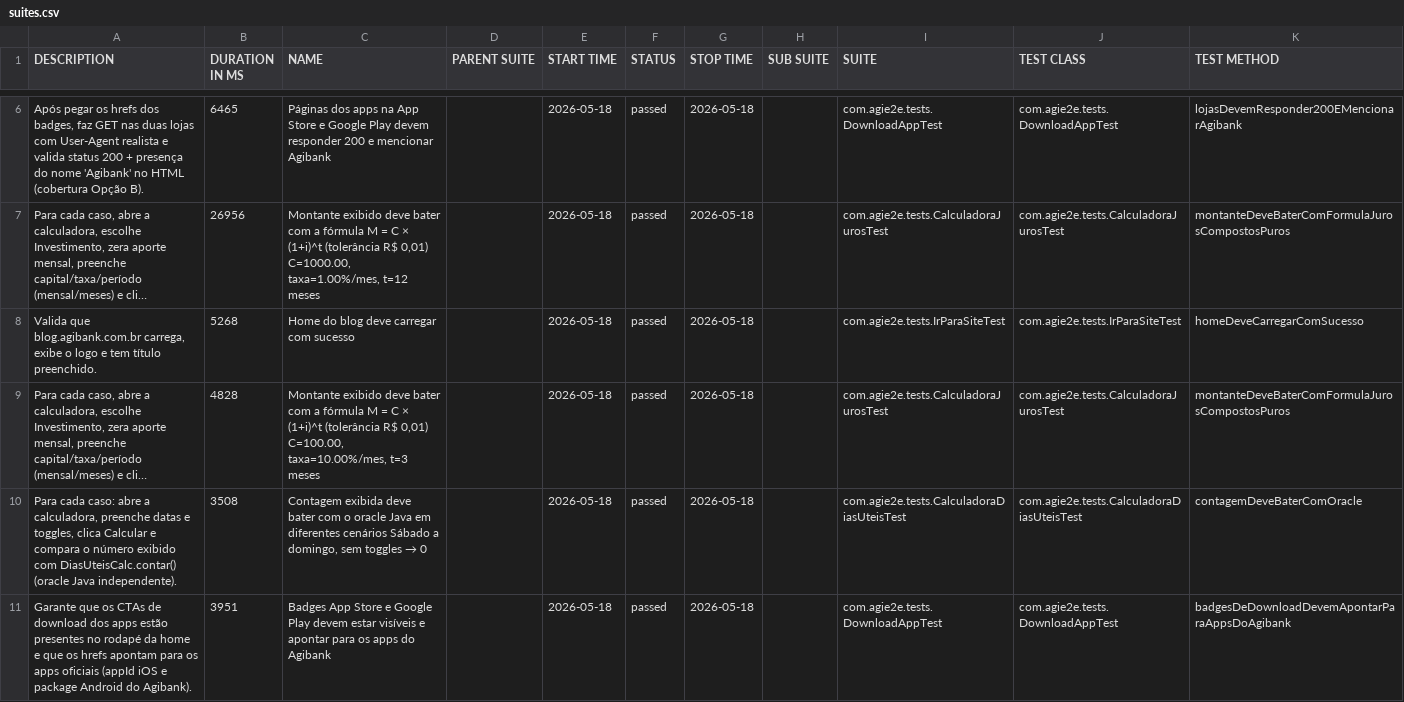
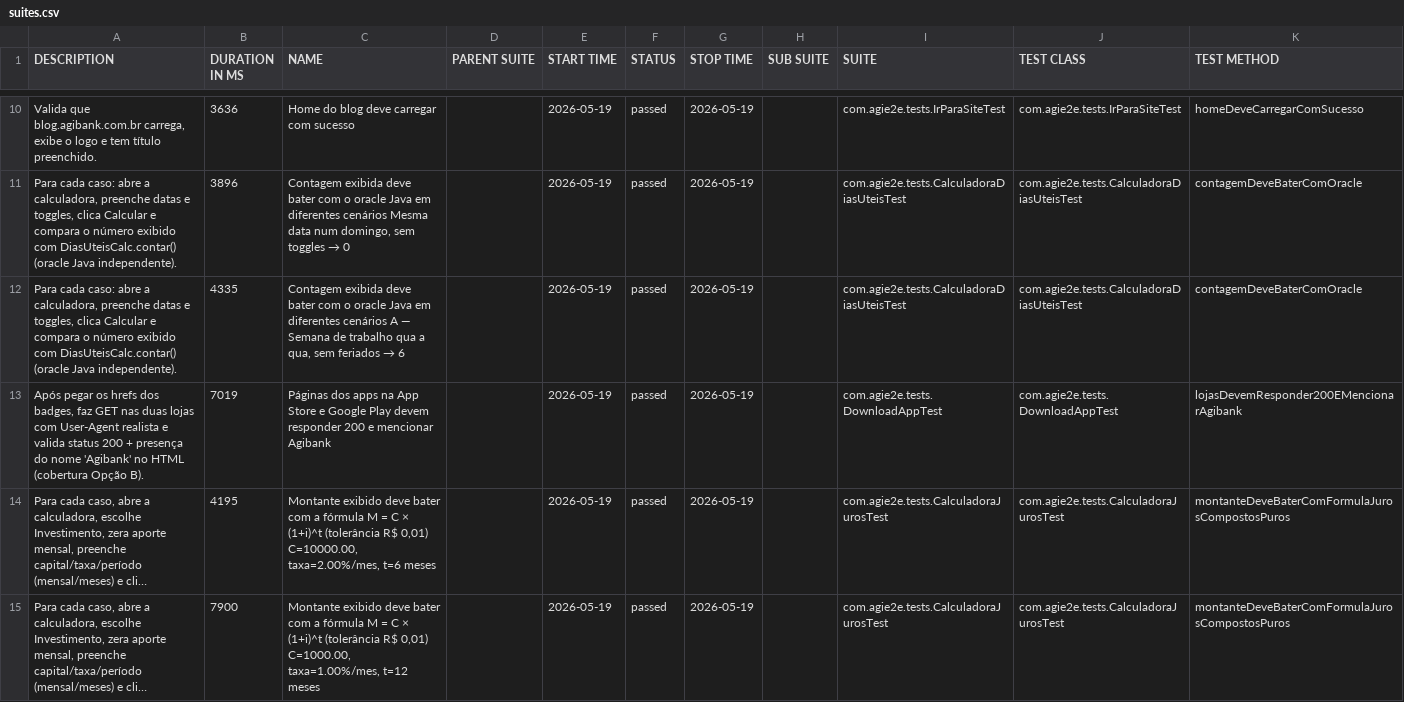
Before and after one commit to silasmarques/agi-e2e, a CSV file: data/suites.csv, drawn as a sheet; only a part is shown, gaps mark what is left out; long unchanged cells end in …; removed rows and columns are numbered as before the commit, all else as after; the diff covers the shown part only; the diff names each change by its address in the sheet, - before the commit and + after, or states it on an @@ line.

```diff
--- a/data/suites.csv
+++ b/data/suites.csv
+row 10: Valida que blog.agibank.com.br carrega, exibe o logo e tem título preenchido. | 3636 | Home do blog deve carregar com sucesso |  | 2026-05-19 | passed | 2026-05-19 |  | com.agie2e.tests.IrParaSiteTest | com.agie2e.tests.IrParaSiteTest | homeDeveCarregarComSucesso
+row 11: Para cada caso: abre a calculadora, preenche datas e toggles, clica Calcular e compara o número exibido com DiasUteisCalc.contar() (oracle Java independente). | 3896 | Contagem exibida deve bater com o oracle Java em diferentes cenários Mesma data num domingo, sem toggles → 0 |  | 2026-05-19 | passed | 2026-05-19 |  | com.agie2e.tests.CalculadoraDiasUteisTest | com.agie2e.tests.CalculadoraDiasUteisTest | contagemDeveBaterComOracle
+row 12: Para cada caso: abre a calculadora, preenche datas e toggles, clica Calcular e compara o número exibido com DiasUteisCalc.contar() (oracle Java independente). | 4335 | Contagem exibida deve bater com o oracle Java em diferentes cenários A — Semana de trabalho qua a qua, sem feriados → 6 |  | 2026-05-19 | passed | 2026-05-19 |  | com.agie2e.tests.CalculadoraDiasUteisTest | com.agie2e.tests.CalculadoraDiasUteisTest | contagemDeveBaterComOracle
-B13 (DURATION IN MS): 6465
+B13 (DURATION IN MS): 7019
-E13:E14 (START TIME): 2026-05-18
+E13:E14 (START TIME): 2026-05-19
-G13:G14 (STOP TIME): 2026-05-18
+G13:G14 (STOP TIME): 2026-05-19
-B14 (DURATION IN MS): 26956
+B14 (DURATION IN MS): 4195
-C14 (NAME): …R$ 0,01) C=1000.00, taxa=1.00%/mes, t=12 meses
+C14 (NAME): …R$ 0,01) C=10000.00, taxa=2.00%/mes, t=6 meses
-row 8: Valida que blog.agibank.com.br carrega, exibe o logo e tem título preenchido. | 5268 | Home do blog deve carregar com sucesso |  | 2026-05-18 | passed | 2026-05-18 |  | com.agie2e.tests.IrParaSiteTest | com.agie2e.tests.IrParaSiteTest | homeDeveCarregarComSucesso
-B15 (DURATION IN MS): 4828
+B15 (DURATION IN MS): 7900
-C15 (NAME): …R$ 0,01) C=100.00, taxa=10.00%/mes, t=3 meses
+C15 (NAME): …R$ 0,01) C=1000.00, taxa=1.00%/mes, t=12 meses
-E15 (START TIME): 2026-05-18
+E15 (START TIME): 2026-05-19
-G15 (STOP TIME): 2026-05-18
+G15 (STOP TIME): 2026-05-19
-row 10: Para cada caso: abre a calculadora, preenche datas e toggles, clica Calcular e compara o número exibido com DiasUteisCalc.contar() (oracle Java independente). | 3508 | Contagem exibida deve bater com o oracle Java em diferentes cenários Sábado a domingo, sem toggles → 0 |  | 2026-05-18 | passed | 2026-05-18 |  | com.agie2e.tests.CalculadoraDiasUteisTest | com.agie2e.tests.CalculadoraDiasUteisTest | contagemDeveBaterComOracle
-row 11: Garante que os CTAs de download dos apps estão presentes no rodapé da home e que os hrefs apontam para os apps oficiais (appId iOS e package Android do Agibank). | 3951 | Badges App Store e Google Play devem estar visíveis e apontar para os apps do Agibank |  | 2026-05-18 | passed | 2026-05-18 |  | com.agie2e.tests.DownloadAppTest | com.agie2e.tests.DownloadAppTest | badgesDeDownloadDevemApontarParaAppsDoAgibank
```
Also changed, not shown: 6 added rows, 6 removed rows and 18 edited cells elsewhere in this file, data/behaviors.csv, 48 other files.
